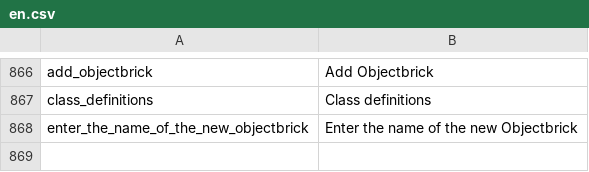
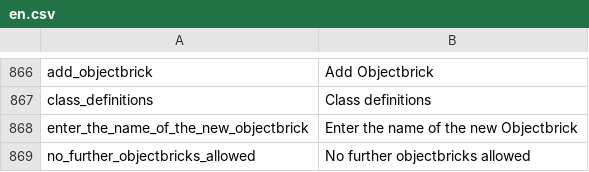
Before and after one commit to pimcore/pimcore, a CSV file: pimcore/config/texts/en.csv, drawn as a sheet; only a part is shown, gaps mark what is left out; the diff names each change by its address in the sheet, - before the commit and + after, or states it on an @@ line.

Commit message:
PIMCORE-762 - ObjectBricks
git-svn-id: http://www.pimcore.org/svn/pimcore/private/core/trunk@262 1f8fe7d8-47f0-464c-8d0a-336f4953ab05

```diff
--- a/pimcore/config/texts/en.csv
+++ b/pimcore/config/texts/en.csv
+row 869: no_further_objectbricks_allowed | No further objectbricks allowed
```
Also changed, not shown: 2 other files.
